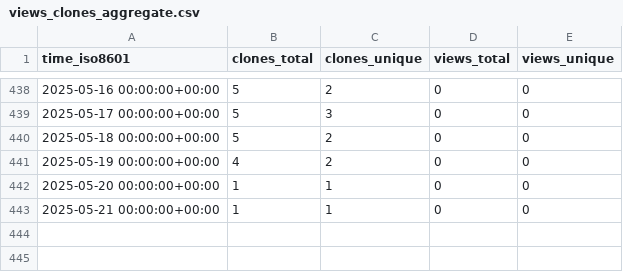
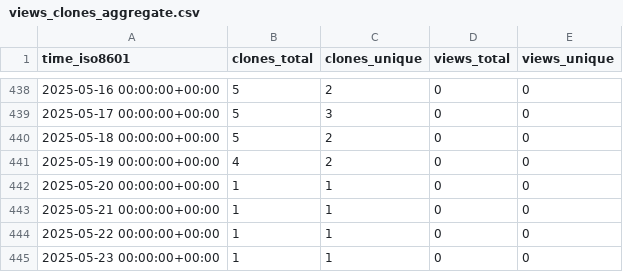
Before and after one commit to stablecaps/nim_hardlinker, a CSV file: stablecaps/nim_hardlinker/ghrs-data/views_clones_aggregate.csv, drawn as a sheet; only a part is shown, gaps mark what is left out.

```diff
--- a/stablecaps/nim_hardlinker/ghrs-data/views_clones_aggregate.csv
+++ b/stablecaps/nim_hardlinker/ghrs-data/views_clones_aggregate.csv
@@ -443 +443,3 @@ time_iso8601,clones_total,clones_unique,views_total,views_unique
 2025-05-21 00:00:00+00:00,1,1,0,0
+2025-05-22 00:00:00+00:00,1,1,0,0
+2025-05-23 00:00:00+00:00,1,1,0,0
```
Also changed, not shown: 1 other file.
